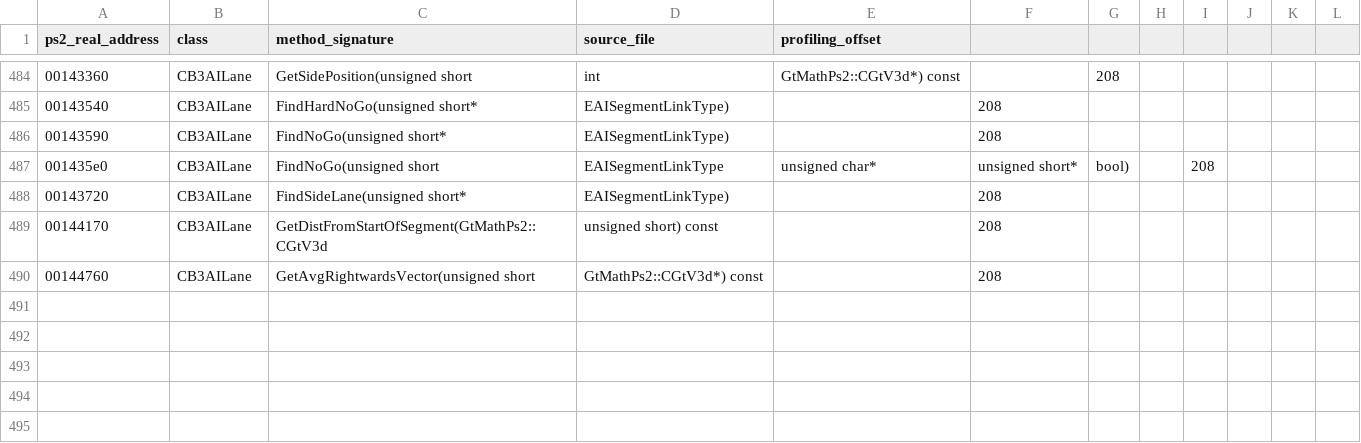
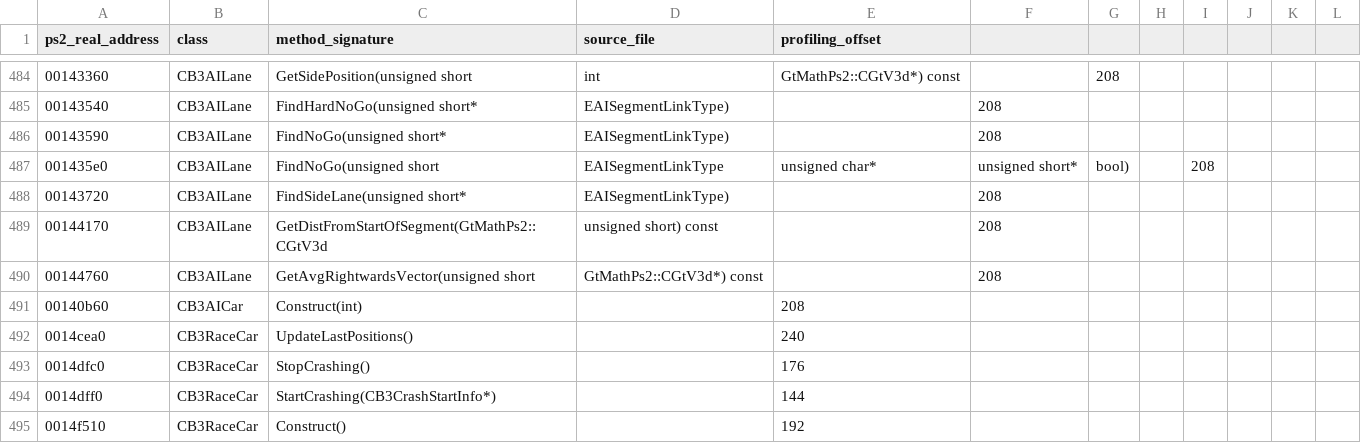
Before and after one commit to shipa-2/burnout3, a CSV file: research/data/ps2-confirmed-callgraph.csv, drawn as a sheet; only a part is shown, gaps mark what is left out.

Commit message:
Extend PS2 race car callgraph

```diff
--- a/research/data/ps2-confirmed-callgraph.csv
+++ b/research/data/ps2-confirmed-callgraph.csv
@@ -490 +490,6 @@ ps2_real_address,class,method_signature,source_file,profiling_offset
 00144760,CB3AILane,GetAvgRightwardsVector(unsigned short,GtMathPs2::CGtV3d*) const,,208
+00140b60,CB3AICar,Construct(int),,208
+0014cea0,CB3RaceCar,UpdateLastPositions(),,240
+0014dfc0,CB3RaceCar,StopCrashing(),,176
+0014dff0,CB3RaceCar,StartCrashing(CB3CrashStartInfo*),,144
+0014f510,CB3RaceCar,Construct(),,192
```
Also changed, not shown: 1 other file.
